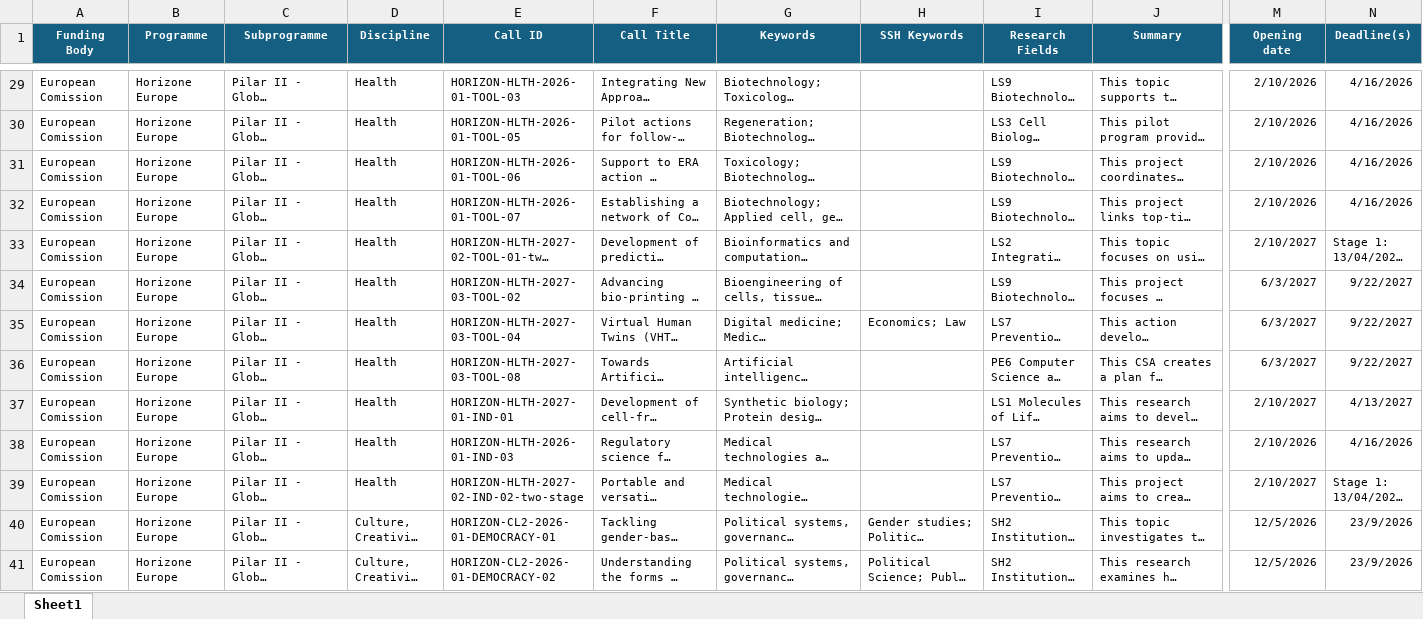
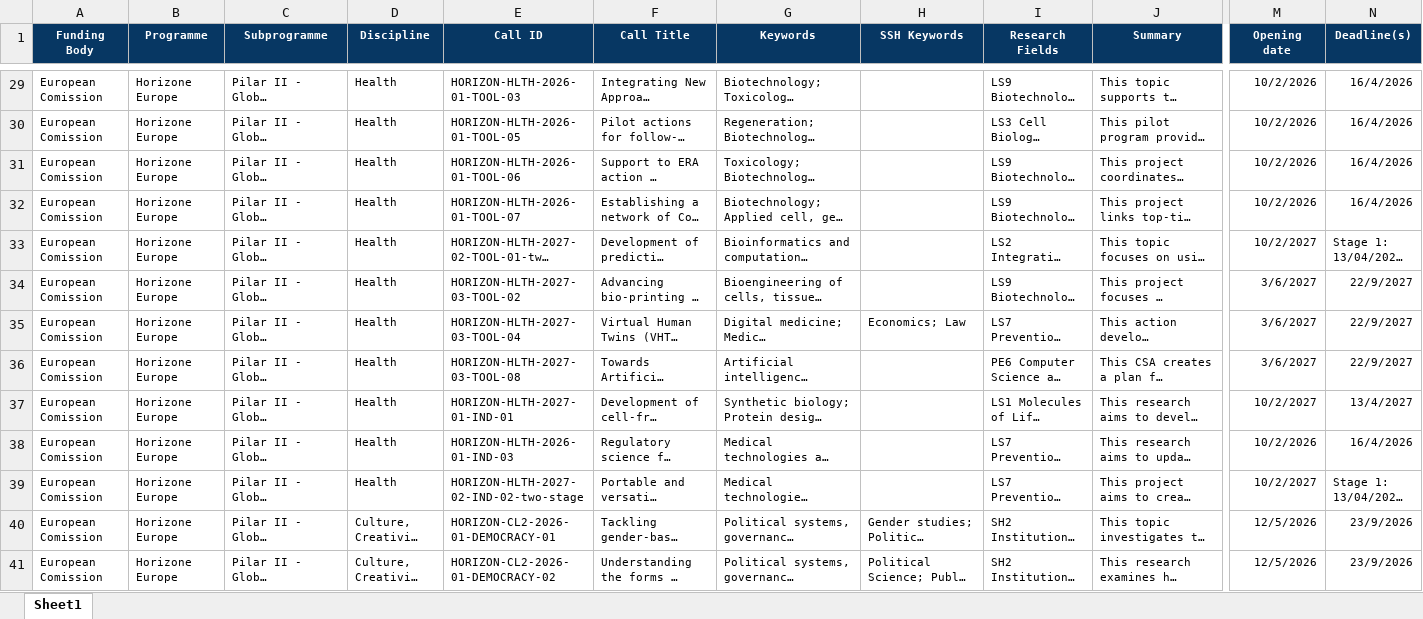
Before and after one commit to ProjectesRecerca/he-prototype, an Excel workbook: GrantRadar_Calls.xlsx, sheet Sheet1, drawn as a sheet; only a part is shown, gaps mark what is left out; long unchanged cells end in …; values as stored, in another font and other column widths than the file's, no borders; charts and pictures and table styles not drawn; the diff covers the shown part only; the diff names each change by its address in the sheet, - before the commit and + after, or states it on an @@ line.

```diff
--- a/GrantRadar_Calls.xlsx (sheet Sheet1)
+++ b/GrantRadar_Calls.xlsx (sheet Sheet1)
-A1:N1 fill: #156082
+A1:N1 fill: #073763
-M29:M32 (Opening date): 2/10/2026
+M29:M32 (Opening date): 10/2/2026
-N29:N32 (Deadline(s)): 4/16/2026
+N29:N32 (Deadline(s)): 16/4/2026
-M33 (Opening date): 2/10/2027
+M33 (Opening date): 10/2/2027
-M34:M36 (Opening date): 6/3/2027
+M34:M36 (Opening date): 3/6/2027
-N34:N36 (Deadline(s)): 9/22/2027
+N34:N36 (Deadline(s)): 22/9/2027
-M37 (Opening date): 2/10/2027
+M37 (Opening date): 10/2/2027
-N37 (Deadline(s)): 4/13/2027
+N37 (Deadline(s)): 13/4/2027
-M38 (Opening date): 2/10/2026
+M38 (Opening date): 10/2/2026
-N38 (Deadline(s)): 4/16/2026
+N38 (Deadline(s)): 16/4/2026
-M39 (Opening date): 2/10/2027
+M39 (Opening date): 10/2/2027
```
Also changed, not shown: 1 added row, 52 edited cells and cell formats elsewhere in this sheet, charts or pictures.
